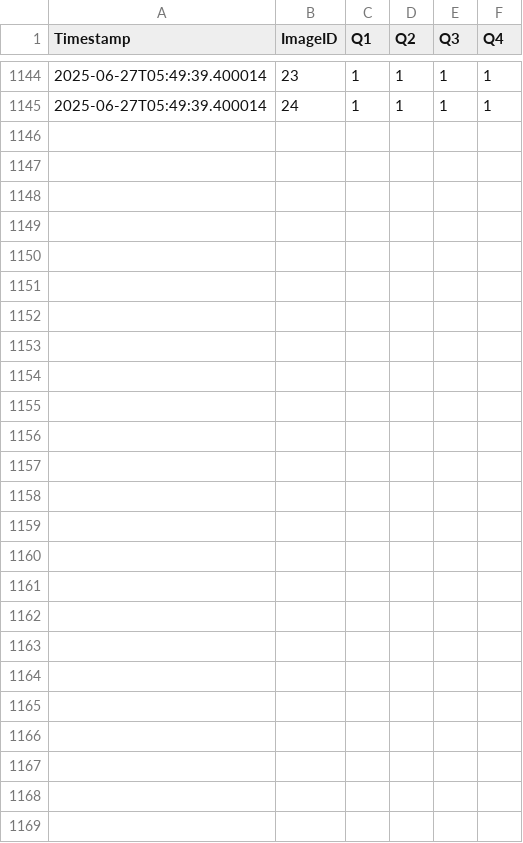
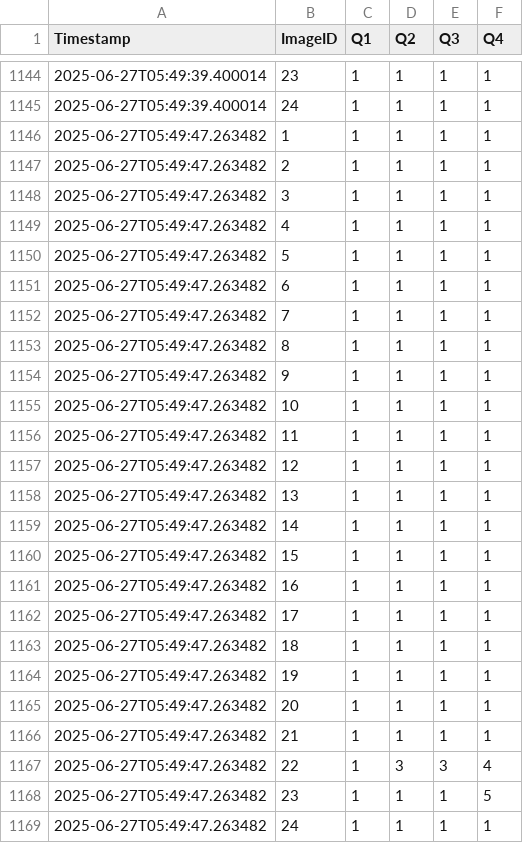
Before and after one commit to Zhilan-leo/IL-photography-data, a CSV file: ratings.csv, drawn as a sheet; only a part is shown, gaps mark what is left out.

Commit message:
Update ratings.csv backup

```diff
--- a/ratings.csv
+++ b/ratings.csv
@@ -1145 +1145,25 @@ Timestamp,ImageID,Q1,Q2,Q3,Q4
 2025-06-27T05:49:39.400014,24,1,1,1,1
+2025-06-27T05:49:47.263482,1,1,1,1,1
+2025-06-27T05:49:47.263482,2,1,1,1,1
+2025-06-27T05:49:47.263482,3,1,1,1,1
+2025-06-27T05:49:47.263482,4,1,1,1,1
+2025-06-27T05:49:47.263482,5,1,1,1,1
+2025-06-27T05:49:47.263482,6,1,1,1,1
+2025-06-27T05:49:47.263482,7,1,1,1,1
+2025-06-27T05:49:47.263482,8,1,1,1,1
+2025-06-27T05:49:47.263482,9,1,1,1,1
+2025-06-27T05:49:47.263482,10,1,1,1,1
+2025-06-27T05:49:47.263482,11,1,1,1,1
+2025-06-27T05:49:47.263482,12,1,1,1,1
+2025-06-27T05:49:47.263482,13,1,1,1,1
+2025-06-27T05:49:47.263482,14,1,1,1,1
+2025-06-27T05:49:47.263482,15,1,1,1,1
+2025-06-27T05:49:47.263482,16,1,1,1,1
+2025-06-27T05:49:47.263482,17,1,1,1,1
+2025-06-27T05:49:47.263482,18,1,1,1,1
+2025-06-27T05:49:47.263482,19,1,1,1,1
+2025-06-27T05:49:47.263482,20,1,1,1,1
+2025-06-27T05:49:47.263482,21,1,1,1,1
+2025-06-27T05:49:47.263482,22,1,3,3,4
+2025-06-27T05:49:47.263482,23,1,1,1,5
+2025-06-27T05:49:47.263482,24,1,1,1,1
```
